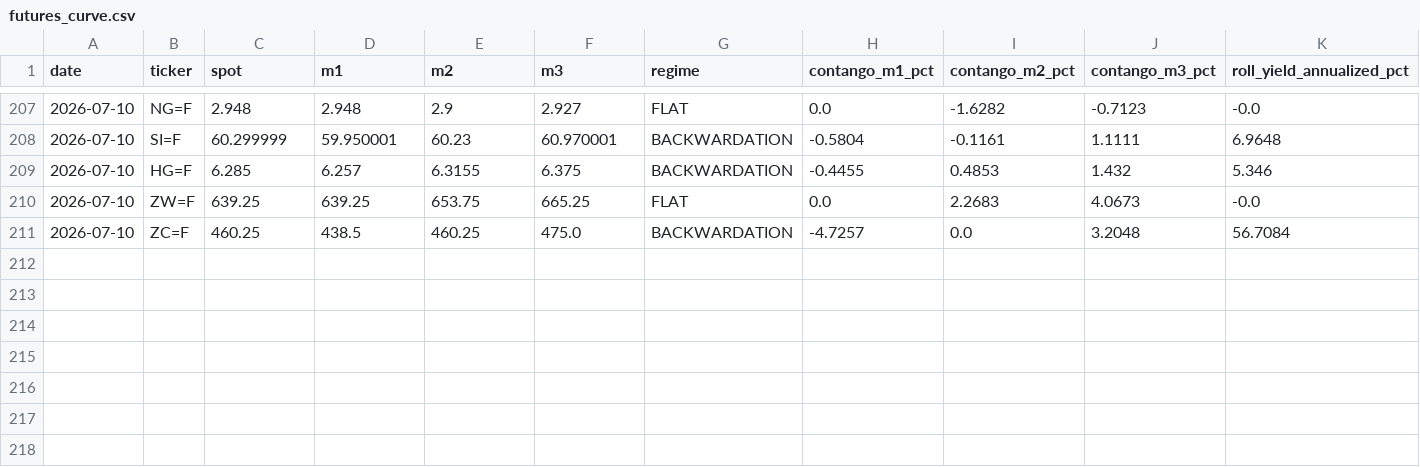
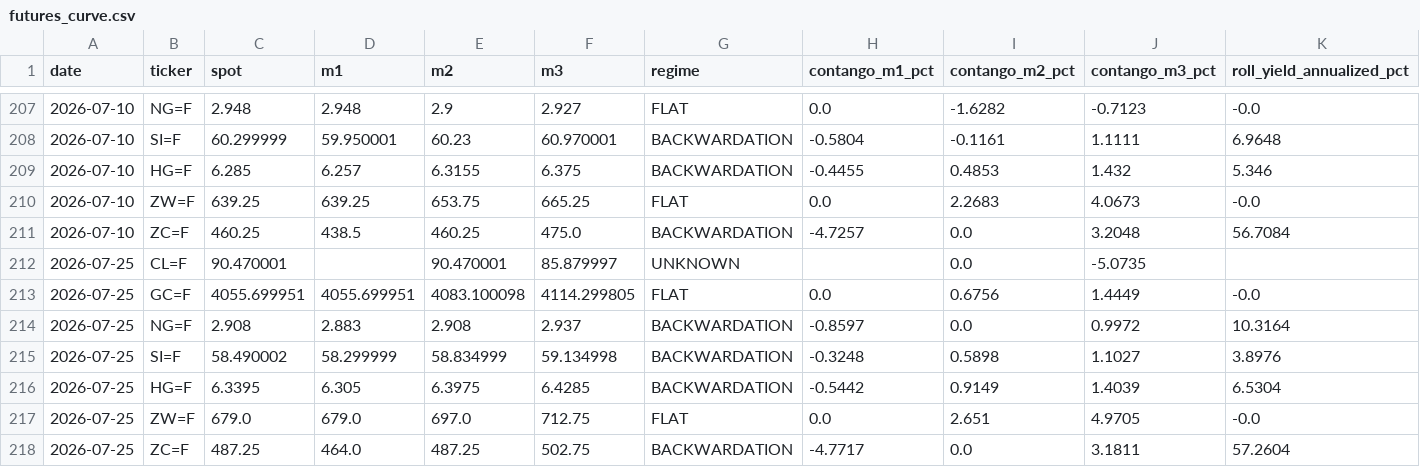
Before and after one commit to romankostin25-code/timecopilot-tracker, a CSV file: data/futures_curve.csv, drawn as a sheet; only a part is shown, gaps mark what is left out; rows hold the shown columns only; the diff names each change by its address in the sheet, - before the commit and + after, or states it on an @@ line.

Commit message:
data: evening forecast 2026-07-25 00:07 UTC

```diff
--- a/data/futures_curve.csv
+++ b/data/futures_curve.csv
+row 212: 2026-07-25 | CL=F | 90.470001 |  | 90.470001 | 85.879997 | UNKNOWN |  | 0.0 | -5.0735
+row 213: 2026-07-25 | GC=F | 4055.699951 | 4055.699951 | 4083.100098 | 4114.299805 | FLAT | 0.0 | 0.6756 | 1.4449 | -0.0
+row 214: 2026-07-25 | NG=F | 2.908 | 2.883 | 2.908 | 2.937 | BACKWARDATION | -0.8597 | 0.0 | 0.9972 | 10.3164
+row 215: 2026-07-25 | SI=F | 58.490002 | 58.299999 | 58.834999 | 59.134998 | BACKWARDATION | -0.3248 | 0.5898 | 1.1027 | 3.8976
+row 216: 2026-07-25 | HG=F | 6.3395 | 6.305 | 6.3975 | 6.4285 | BACKWARDATION | -0.5442 | 0.9149 | 1.4039 | 6.5304
+row 217: 2026-07-25 | ZW=F | 679.0 | 679.0 | 697.0 | 712.75 | FLAT | 0.0 | 2.651 | 4.9705 | -0.0
+row 218: 2026-07-25 | ZC=F | 487.25 | 464.0 | 487.25 | 502.75 | BACKWARDATION | -4.7717 | 0.0 | 3.1811 | 57.2604
```
Also changed, not shown: data/macro_context.csv, 10 other files.
